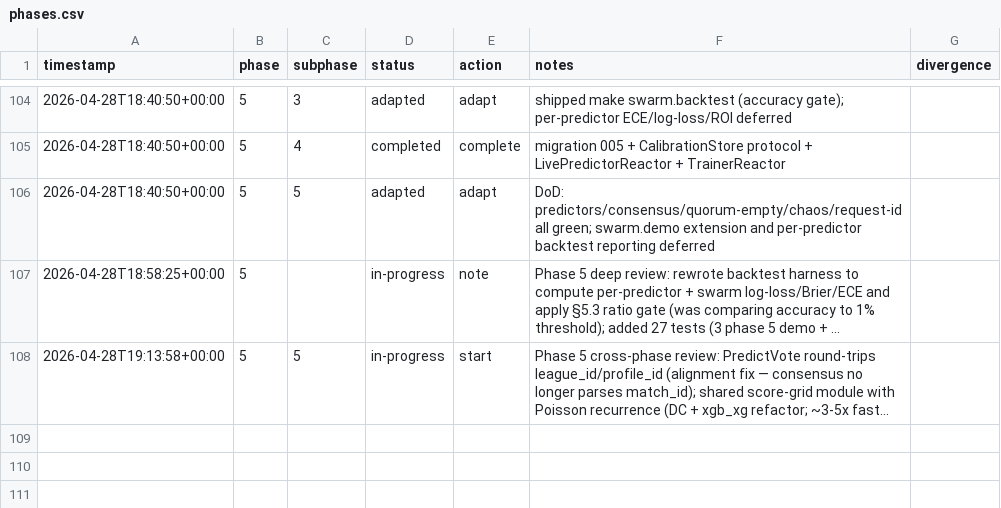
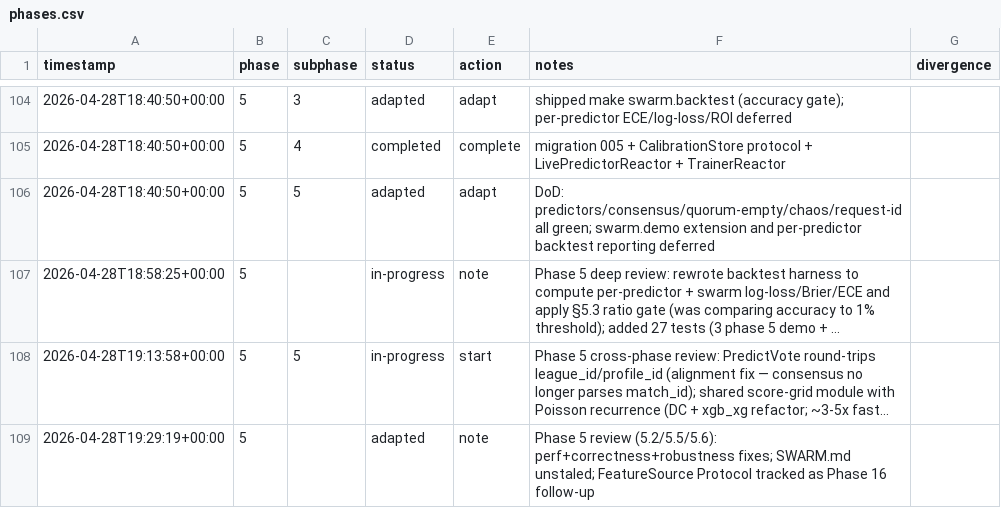
Before and after one commit to metaphy6/negelir, a CSV file: docs/tracking/phases.csv, drawn as a sheet; only a part is shown, gaps mark what is left out; long unchanged cells end in …; the diff names each change by its address in the sheet, - before the commit and + after, or states it on an @@ line.

Commit message:
perf(phase-5): phase 5 review (5.2/5.5/5.6):…
Phase 5 review (5.2/5.5/5.6): perf+correctness+robustness fixes; SWARM.md unstaled; FeatureSource Protocol tracked as Phase 16 follow-up

```diff
--- a/docs/tracking/phases.csv
+++ b/docs/tracking/phases.csv
+row 109: 2026-04-28T19:29:19+00:00 | 5 |  | adapted | note | Phase 5 review (5.2/5.5/5.6): perf+correctness+robustness fixes; SWARM.md unstaled; FeatureSource Protocol tracked as Phase 16 follow-up
```
Also changed, not shown: 8 other files.
